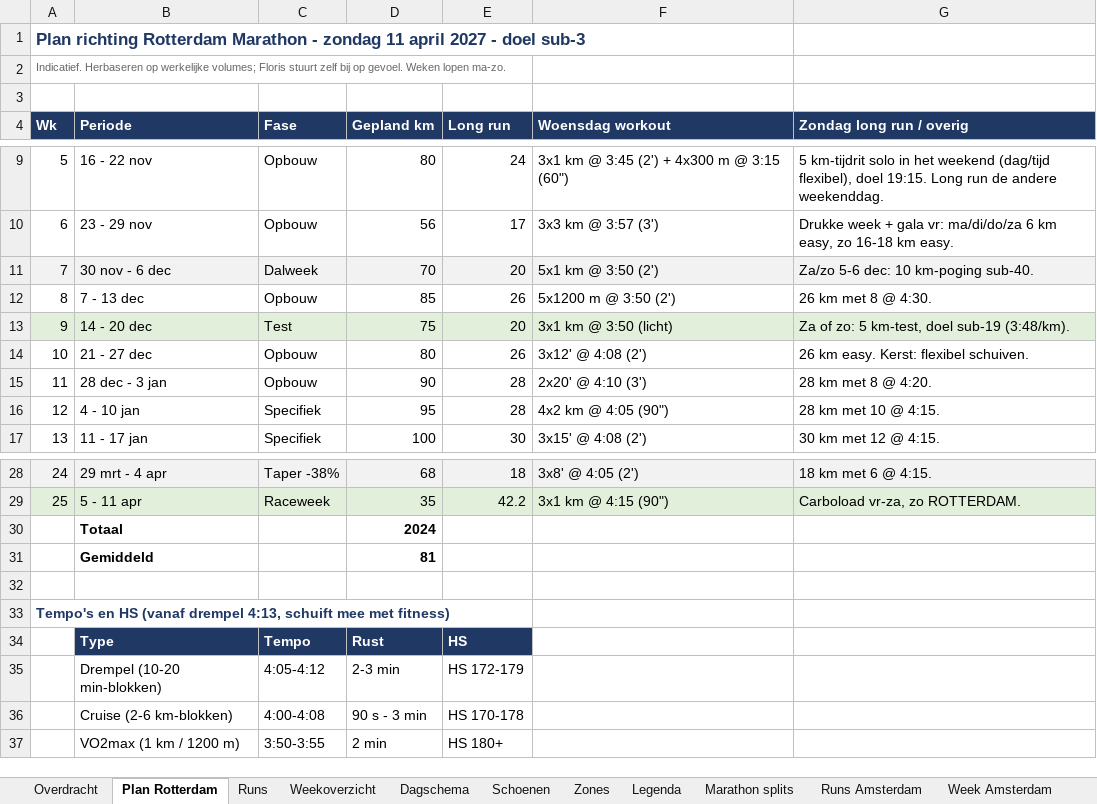
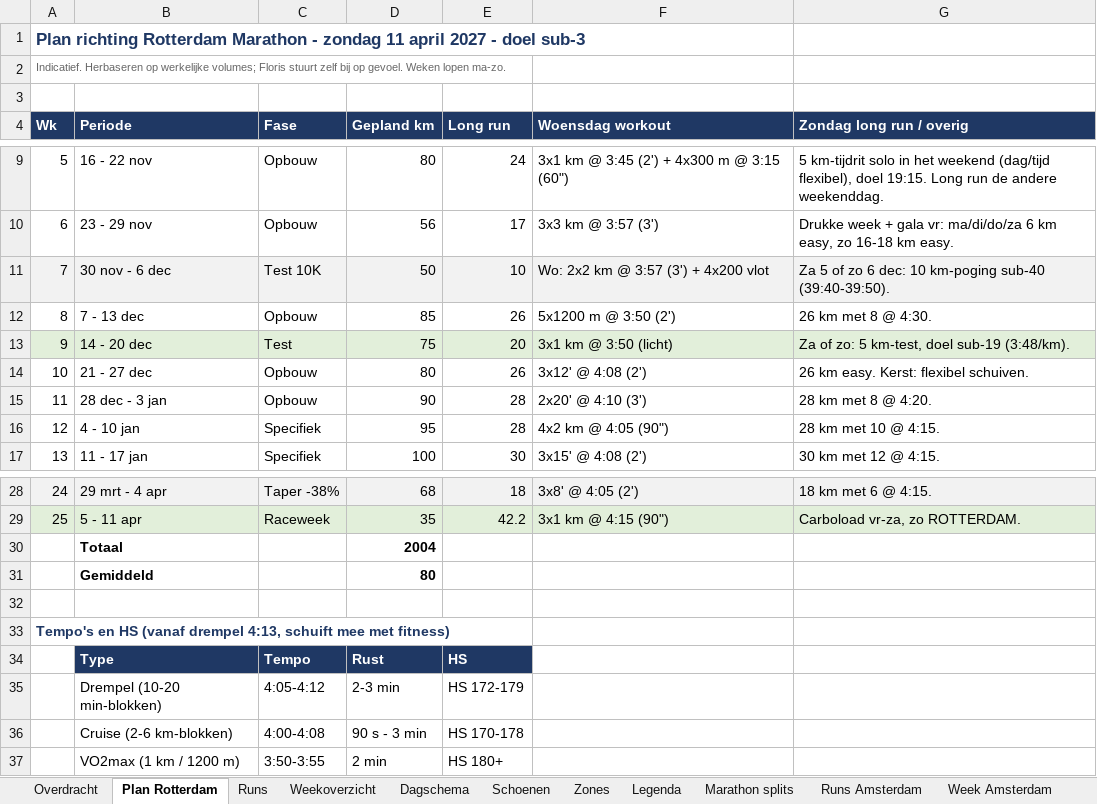
Before and after one commit to fkleinobbink/Garmin, an Excel workbook: logboek/hardlooplogboek.xlsx, sheet Plan Rotterdam, drawn as a sheet; only a part is shown, gaps mark what is left out; values as stored, in another font and other column widths than the file's, no borders; the diff names each change by its address in the sheet, - before the commit and + after, or states it on an @@ line.

```diff
--- a/logboek/hardlooplogboek.xlsx (sheet Plan Rotterdam)
+++ b/logboek/hardlooplogboek.xlsx (sheet Plan Rotterdam)
-C11 (Fase): Dalweek
+C11 (Fase): Test 10K
-D11 (Gepland km): 70
+D11 (Gepland km): 50
-E11 (Long run): 20
+E11 (Long run): 10
-F11 (Woensdag workout): 5x1 km @ 3:50 (2')
+F11 (Woensdag workout): Wo: 2x2 km @ 3:57 (3') + 4x200 vlot
-G11 (Zondag long run / overig): Za/zo 5-6 dec: 10 km-poging sub-40.
+G11 (Zondag long run / overig): Za 5 of zo 6 dec: 10 km-poging sub-40 (39:40-39:50).
-D30 (Gepland km): 2024
+D30 (Gepland km): 2004
-D31 (Gepland km): 81
+D31 (Gepland km): 80
```
Also changed, not shown: sheet Dagschema, sheet Weekoverzicht.
